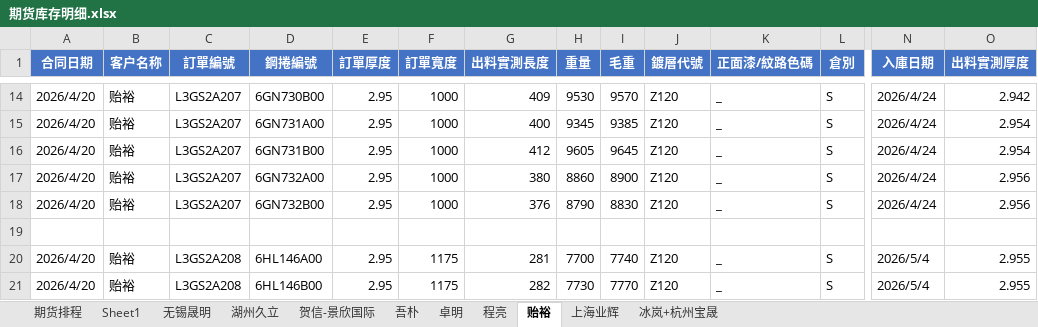
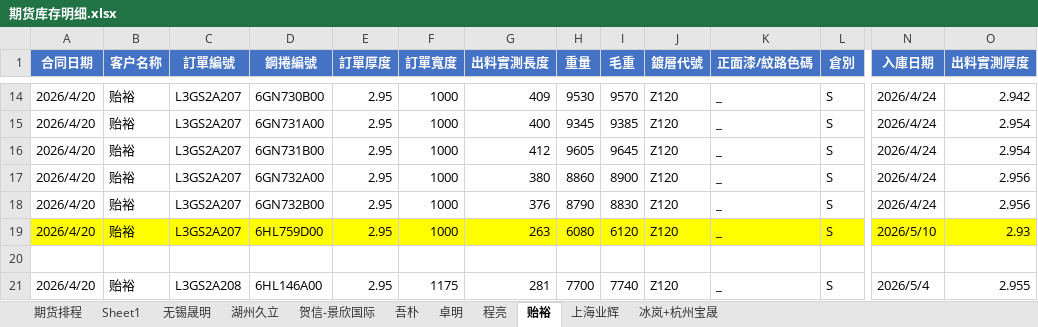
Before and after one commit to ZhaofengJin/HSXFuturesInvMgr, an Excel workbook: results/期货库存明细.xlsx, sheet 贻裕, drawn as a sheet; only a part is shown, gaps mark what is left out; the shorter side is filled out with more unchanged rows; values as stored, in another font and other column widths than the file's, no borders; rows hold the shown columns only; the diff names each change by its address in the sheet, - before the commit and + after, or states it on an @@ line.

```diff
--- a/results/期货库存明细.xlsx (sheet 贻裕)
+++ b/results/期货库存明细.xlsx (sheet 贻裕)
+row 19: 2026/4/20 | 贻裕 | L3GS2A207 | 6HL759D00 | 2.95 | 1000 | 263 | 6080 | 6120 | Z120 | _ | S | 2026/5/10 | 2.93
```
Also changed, not shown: sheet 冰岚+杭州宝晟, results/期货库存明细_备份.xlsx, results/烨辉库存表.xlsx, 2 other files.
